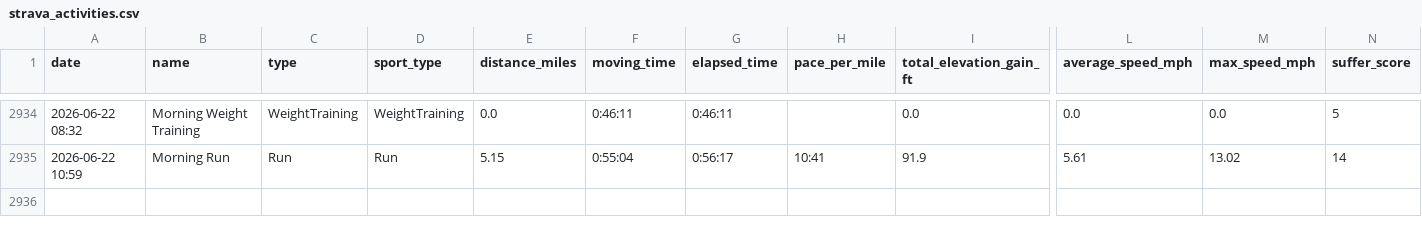
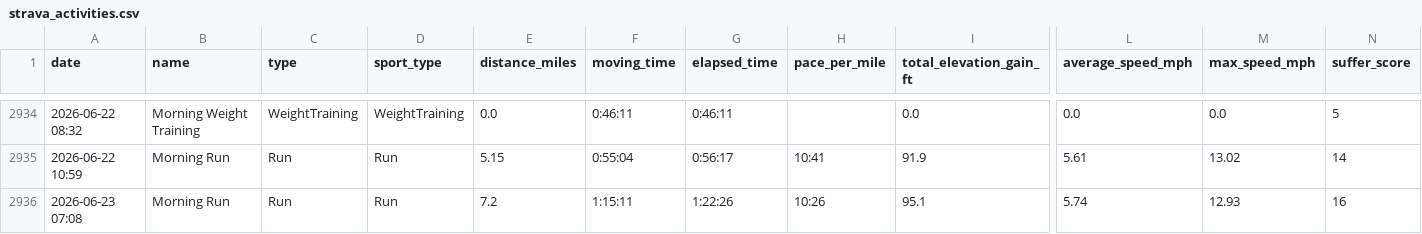
Before and after one commit to kdaliva/chicago-marathon-2026-db, a CSV file: strava_activities.csv, drawn as a sheet; only a part is shown, gaps mark what is left out; rows hold the shown columns only; the diff names each change by its address in the sheet, - before the commit and + after, or states it on an @@ line.

```diff
--- a/strava_activities.csv
+++ b/strava_activities.csv
+row 2936: 2026-06-23 07:08 | Morning Run | Run | Run | 7.2 | 1:15:11 | 1:22:26 | 10:26 | 95.1 | 5.74 | 12.93 | 16
```
Also changed, not shown: strava_laps.csv, 1 other file.
